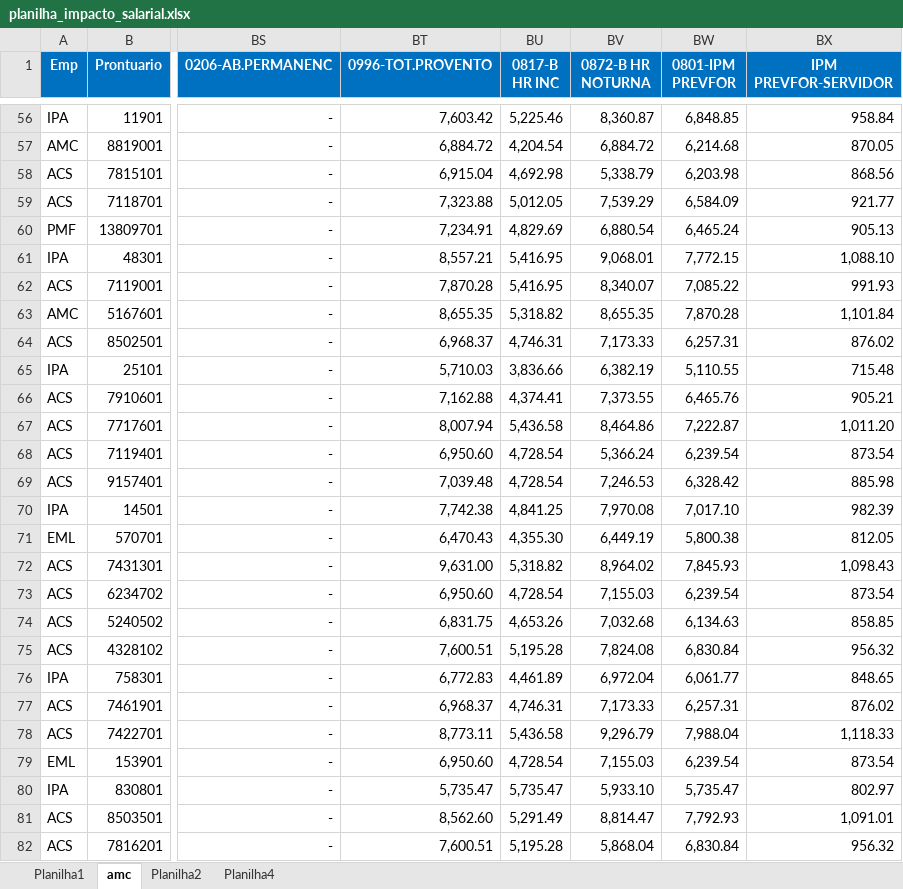
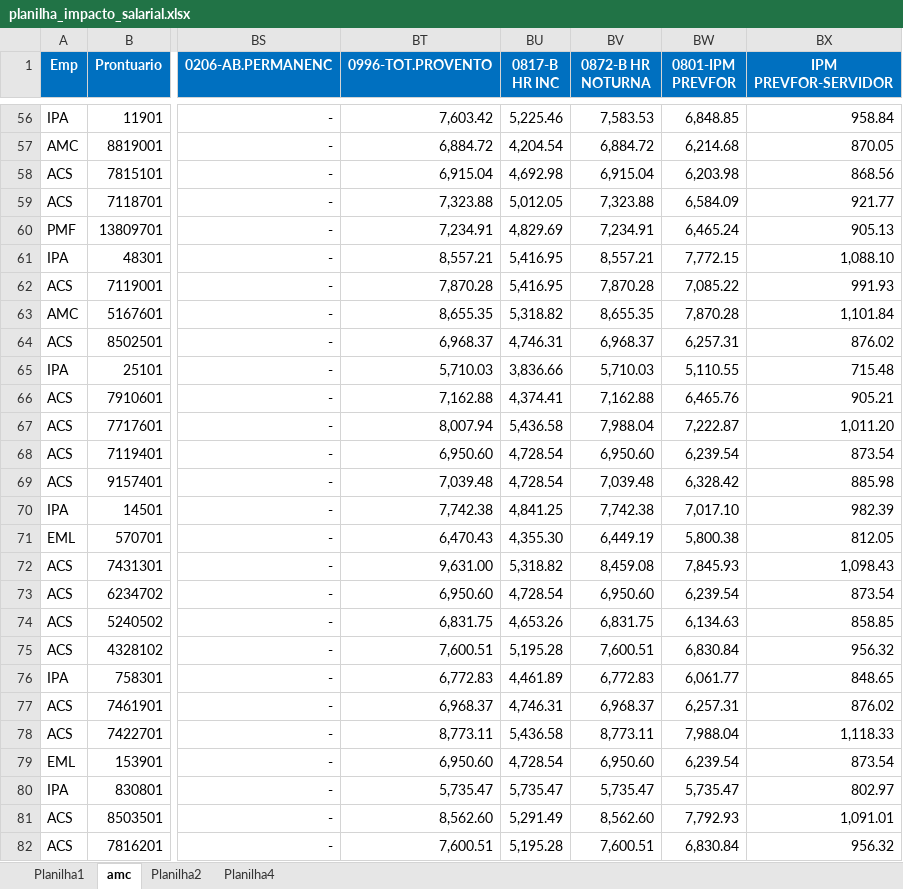
Before and after one commit to michaelferreir12345678/Dashboard_comparativos_salario2, an Excel workbook: planilha_impacto_salarial.xlsx, sheet amc, drawn as a sheet; only a part is shown, gaps mark what is left out; values as stored, in another font and other column widths than the file's, no borders; the diff covers the shown part only; the diff names each change by its address in the sheet, - before the commit and + after, or states it on an @@ line.

```diff
--- a/planilha_impacto_salarial.xlsx (sheet amc)
+++ b/planilha_impacto_salarial.xlsx (sheet amc)
-BV56 (0872-B HR NOTURNA): 8,360.87
+BV56 (0872-B HR NOTURNA): 7,583.53
-BV58 (0872-B HR NOTURNA): 5,338.79
+BV58 (0872-B HR NOTURNA): 6,915.04
-BV59 (0872-B HR NOTURNA): 7,539.29
+BV59 (0872-B HR NOTURNA): 7,323.88
-BV60 (0872-B HR NOTURNA): 6,880.54
+BV60 (0872-B HR NOTURNA): 7,234.91
-BV61 (0872-B HR NOTURNA): 9,068.01
+BV61 (0872-B HR NOTURNA): 8,557.21
-BV62 (0872-B HR NOTURNA): 8,340.07
+BV62 (0872-B HR NOTURNA): 7,870.28
-BV64 (0872-B HR NOTURNA): 7,173.33
+BV64 (0872-B HR NOTURNA): 6,968.37
-BV65 (0872-B HR NOTURNA): 6,382.19
+BV65 (0872-B HR NOTURNA): 5,710.03
-BV66 (0872-B HR NOTURNA): 7,373.55
+BV66 (0872-B HR NOTURNA): 7,162.88
-BV67 (0872-B HR NOTURNA): 8,464.86
+BV67 (0872-B HR NOTURNA): 7,988.04
-BV68 (0872-B HR NOTURNA): 5,366.24
+BV68 (0872-B HR NOTURNA): 6,950.60
-BV69 (0872-B HR NOTURNA): 7,246.53
+BV69 (0872-B HR NOTURNA): 7,039.48
-BV70 (0872-B HR NOTURNA): 7,970.08
+BV70 (0872-B HR NOTURNA): 7,742.38
-BV72 (0872-B HR NOTURNA): 8,964.02
+BV72 (0872-B HR NOTURNA): 8,459.08
-BV73 (0872-B HR NOTURNA): 7,155.03
+BV73 (0872-B HR NOTURNA): 6,950.60
-BV74 (0872-B HR NOTURNA): 7,032.68
+BV74 (0872-B HR NOTURNA): 6,831.75
-BV75 (0872-B HR NOTURNA): 7,824.08
+BV75 (0872-B HR NOTURNA): 7,600.51
-BV76 (0872-B HR NOTURNA): 6,972.04
+BV76 (0872-B HR NOTURNA): 6,772.83
-BV77 (0872-B HR NOTURNA): 7,173.33
+BV77 (0872-B HR NOTURNA): 6,968.37
-BV78 (0872-B HR NOTURNA): 9,296.79
+BV78 (0872-B HR NOTURNA): 8,773.11
-BV79 (0872-B HR NOTURNA): 7,155.03
+BV79 (0872-B HR NOTURNA): 6,950.60
-BV80 (0872-B HR NOTURNA): 5,933.10
+BV80 (0872-B HR NOTURNA): 5,735.47
-BV81 (0872-B HR NOTURNA): 8,814.47
+BV81 (0872-B HR NOTURNA): 8,562.60
-BV82 (0872-B HR NOTURNA): 5,868.04
+BV82 (0872-B HR NOTURNA): 7,600.51
```
Also changed, not shown: 962 edited cells elsewhere in this sheet, sheet Planilha2, formulas that keep their value, 1 other file.
